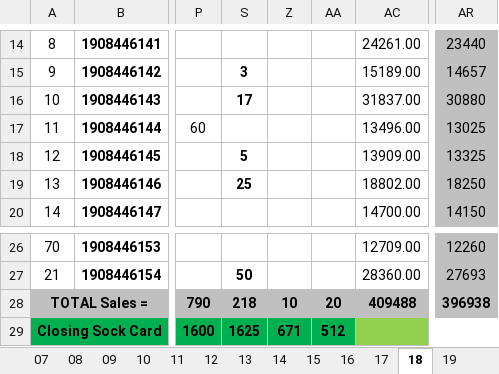
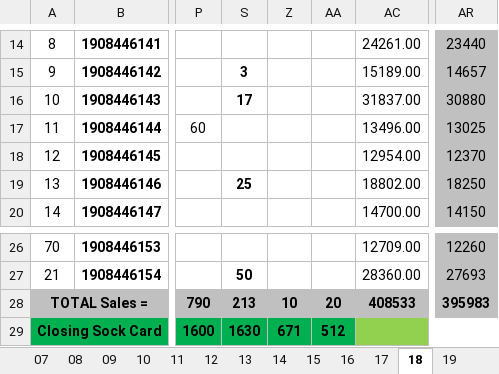
Before and after one commit to aliulkabir/hd, an Excel workbook: Feb'2021/28.02.2021/Daily Sales Info.xlsx, sheet 18, drawn as a sheet; only a part is shown, gaps mark what is left out; values as stored, in another font and other column widths than the file's, no borders; conditional formats not drawn; the diff names each change by its address in the sheet, - before the commit and + after, or states it on an @@ line.

```diff
--- a/Feb'2021/28.02.2021/Daily Sales Info.xlsx (sheet 18)
+++ b/Feb'2021/28.02.2021/Daily Sales Info.xlsx (sheet 18)
-S18: 5
+S18: (empty)
-AC18: 13909.00
+AC18: 12954.00
-AR18: 13325
+AR18: 12370
-S28: 218
+S28: 213
-AC28: 409488
+AC28: 408533
-AR28: 396938
+AR28: 395983
-S29: 1625
+S29: 1630
```
Also changed, not shown: sheet Total, sheet 19, sheet 26, sheet 29, sheet 20, sheet 22, 6 more sheets, 15 other files.
